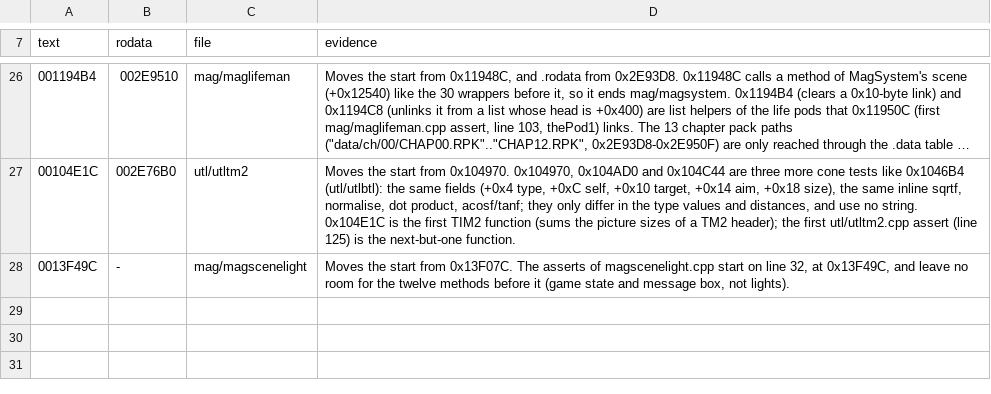
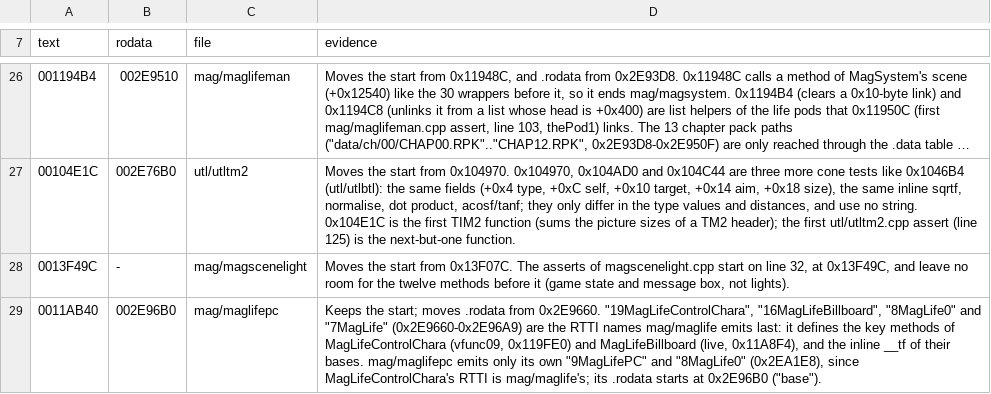
Before and after one commit to notmanrivera/ruleofrose-decomp, a TSV file: config/splits_manual.tsv, drawn as a sheet; only a part is shown, gaps mark what is left out; long unchanged cells end in ….

```diff
--- a/config/splits_manual.tsv
+++ b/config/splits_manual.tsv
@@ -28 +28,2 @@ text	rodata	file	evidence
 0013F49C	-	mag/magscenelight	Moves the start from 0x13F07C. The asserts of magscenelight.cpp start on line 32, at 0x13F49C, and leave no room for the twelve methods before it (game state and message box, not lights).
+0011AB40	002E96B0	mag/maglifepc	Keeps the start; moves .rodata from 0x2E9660. "19MagLifeControlChara", "16MagLifeBillboard", "8MagLife0" and "7MagLife" (0x2E9660-0x2E96A9) are the RTTI names mag/maglife emits last: it defines the key methods of MagLifeControlChara (vfunc09, 0x119FE0) and MagLifeBillboard (live, 0x11A8F4), and the inline __tf of their bases. mag/maglifepc emits only its own "9MagLifePC" and "8MagLife0" (0x2EA1E8), since MagLifeControlChara's RTTI is mag/maglife's; its .rodata starts at 0x2E96B0 ("base").
```
Also changed, not shown: config/splits.tsv, 10 other files.
